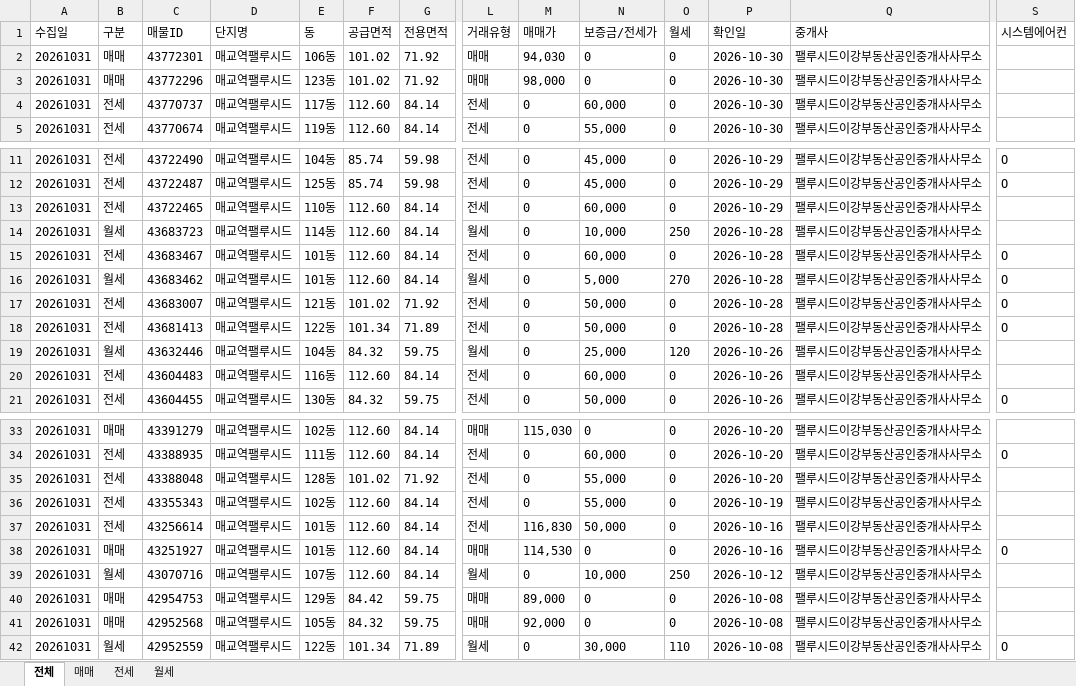
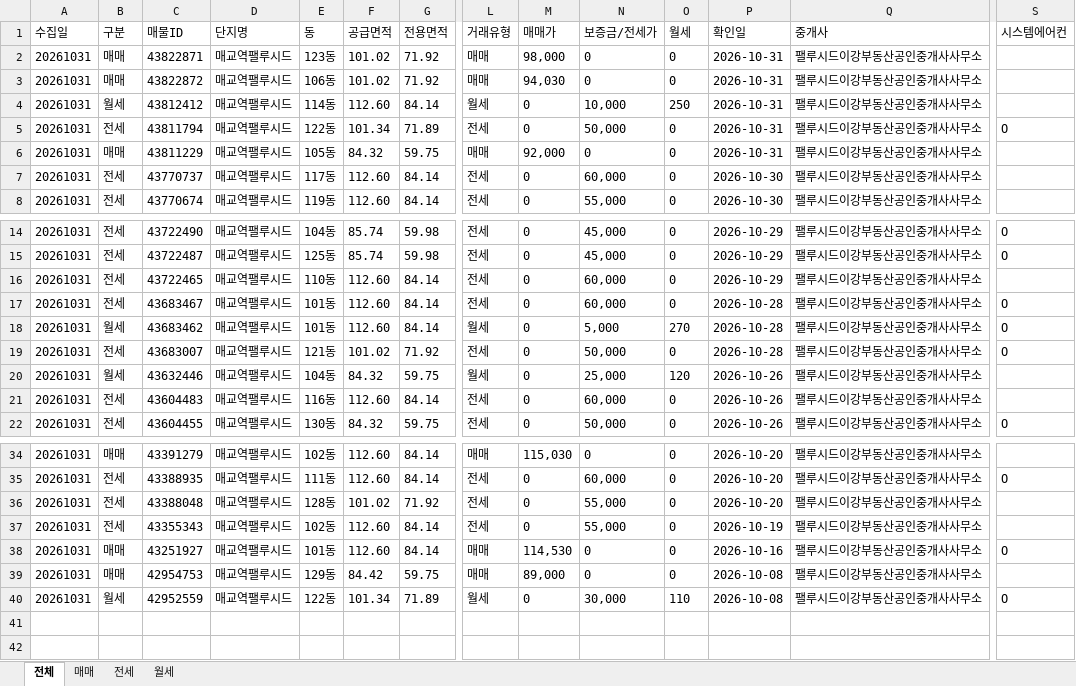
Before and after one commit to KKKONNNANNN/PALUCID_Daily, an Excel workbook: data/아실_매교역팰루시드_전체매물_20261031.xlsx, sheet 전체, drawn as a sheet; only a part is shown, gaps mark what is left out; values as stored, in another font and other column widths than the file's, no borders; removed rows and columns are numbered as before the commit, all else as after; rows hold the shown columns only; the diff names each change by its address in the sheet, - before the commit and + after, or states it on an @@ line.

```diff
--- a/data/아실_매교역팰루시드_전체매물_20261031.xlsx (sheet 전체)
+++ b/data/아실_매교역팰루시드_전체매물_20261031.xlsx (sheet 전체)
+row 2: 20261031 | 매매 | 43822871 | 매교역팰루시드 | 123동 | 101.02 | 71.92 | 매매 | 98,000 | 0 | 0 | 2026-10-31 | 팰루시드이강부동산공인중개사사무소
-C3 (매물ID): 43772301
+C3 (매물ID): 43822872
-P3 (확인일): 2026-10-30
+P3 (확인일): 2026-10-31
-row 3: 20261031 | 매매 | 43772296 | 매교역팰루시드 | 123동 | 101.02 | 71.92 | 매매 | 98,000 | 0 | 0 | 2026-10-30 | 팰루시드이강부동산공인중개사사무소
+row 4: 20261031 | 월세 | 43812412 | 매교역팰루시드 | 114동 | 112.60 | 84.14 | 월세 | 0 | 10,000 | 250 | 2026-10-31 | 팰루시드이강부동산공인중개사사무소
+row 5: 20261031 | 전세 | 43811794 | 매교역팰루시드 | 122동 | 101.34 | 71.89 | 전세 | 0 | 50,000 | 0 | 2026-10-31 | 팰루시드이강부동산공인중개사사무소 | O
+row 6: 20261031 | 매매 | 43811229 | 매교역팰루시드 | 105동 | 84.32 | 59.75 | 매매 | 92,000 | 0 | 0 | 2026-10-31 | 팰루시드이강부동산공인중개사사무소
-row 14: 20261031 | 월세 | 43683723 | 매교역팰루시드 | 114동 | 112.60 | 84.14 | 월세 | 0 | 10,000 | 250 | 2026-10-28 | 팰루시드이강부동산공인중개사사무소
-row 18: 20261031 | 전세 | 43681413 | 매교역팰루시드 | 122동 | 101.34 | 71.89 | 전세 | 0 | 50,000 | 0 | 2026-10-28 | 팰루시드이강부동산공인중개사사무소 | O
-row 37: 20261031 | 전세 | 43256614 | 매교역팰루시드 | 101동 | 112.60 | 84.14 | 전세 | 116,830 | 50,000 | 0 | 2026-10-16 | 팰루시드이강부동산공인중개사사무소
-row 39: 20261031 | 월세 | 43070716 | 매교역팰루시드 | 107동 | 112.60 | 84.14 | 월세 | 0 | 10,000 | 250 | 2026-10-12 | 팰루시드이강부동산공인중개사사무소
-row 41: 20261031 | 매매 | 42952568 | 매교역팰루시드 | 105동 | 84.32 | 59.75 | 매매 | 92,000 | 0 | 0 | 2026-10-08 | 팰루시드이강부동산공인중개사사무소
```
Also changed, not shown: sheet 매매, sheet 전세, sheet 월세, 1 other file.
